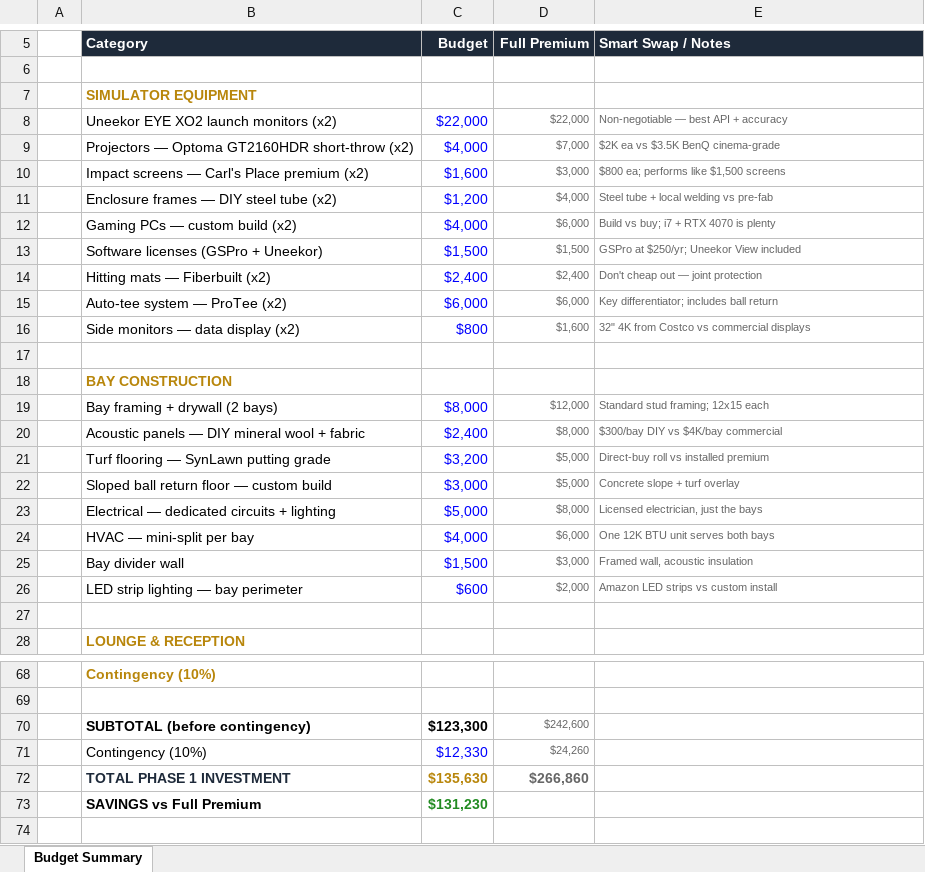
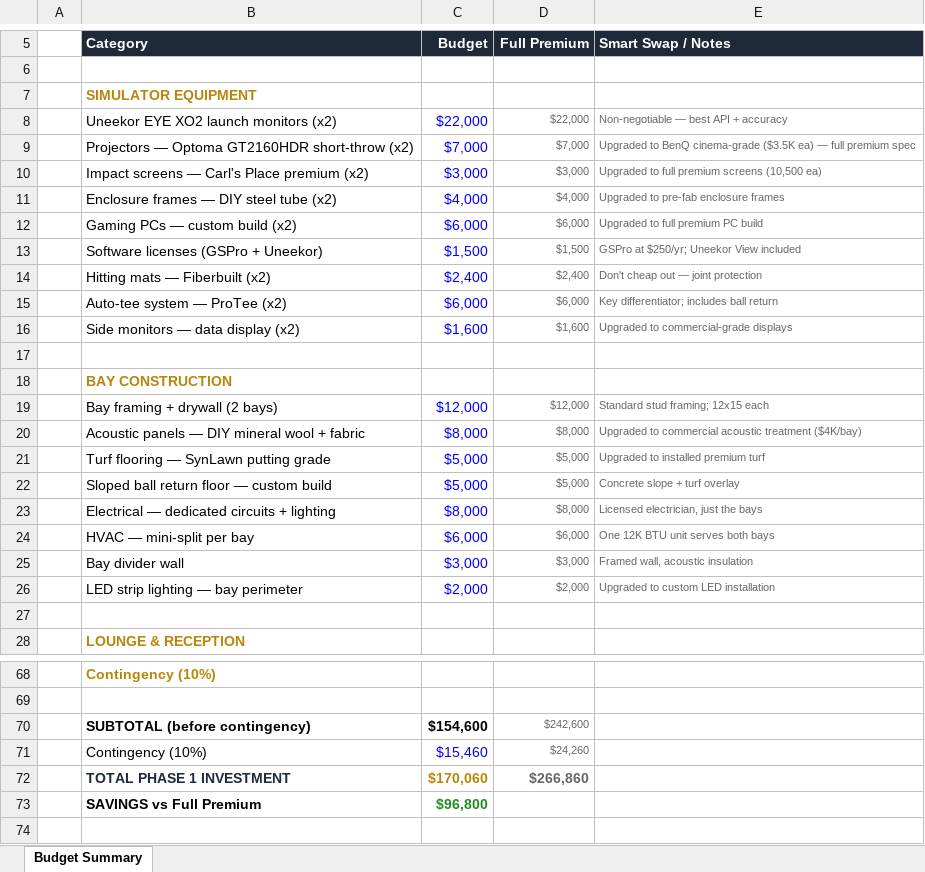
Before and after one commit to RussEvans222/FairwayGolfClub, an Excel workbook: Fairway_Golf_Club_Phase1_Budget_200K.xlsx, sheet Budget Summary, drawn as a sheet; only a part is shown, gaps mark what is left out; values as stored, in another font and other column widths than the file's, no borders; the diff names each change by its address in the sheet, - before the commit and + after, or states it on an @@ line.

```diff
--- a/Fairway_Golf_Club_Phase1_Budget_200K.xlsx (sheet Budget Summary)
+++ b/Fairway_Golf_Club_Phase1_Budget_200K.xlsx (sheet Budget Summary)
-C9 (Budget): $4,000
+C9 (Budget): $7,000
-E9 (Smart Swap / Notes): $2K ea vs $3.5K BenQ cinema-grade
+E9 (Smart Swap / Notes): Upgraded to BenQ cinema-grade ($3.5K ea) — full premium spec
-C10 (Budget): $1,600
+C10 (Budget): $3,000
-E10 (Smart Swap / Notes): $800 ea; performs like $1,500 screens
+E10 (Smart Swap / Notes): Upgraded to full premium screens (10,500 ea)
-C11 (Budget): $1,200
+C11 (Budget): $4,000
-E11 (Smart Swap / Notes): Steel tube + local welding vs pre-fab
+E11 (Smart Swap / Notes): Upgraded to pre-fab enclosure frames
-C12 (Budget): $4,000
+C12 (Budget): $6,000
-E12 (Smart Swap / Notes): Build vs buy; i7 + RTX 4070 is plenty
+E12 (Smart Swap / Notes): Upgraded to full premium PC build
-C16 (Budget): $800
+C16 (Budget): $1,600
-E16 (Smart Swap / Notes): 32" 4K from Costco vs commercial displays
+E16 (Smart Swap / Notes): Upgraded to commercial-grade displays
-C19 (Budget): $8,000
+C19 (Budget): $12,000
-C20 (Budget): $2,400
+C20 (Budget): $8,000
-E20 (Smart Swap / Notes): $300/bay DIY vs $4K/bay commercial
+E20 (Smart Swap / Notes): Upgraded to commercial acoustic treatment ($4K/bay)
-C21 (Budget): $3,200
+C21 (Budget): $5,000
-E21 (Smart Swap / Notes): Direct-buy roll vs installed premium
+E21 (Smart Swap / Notes): Upgraded to installed premium turf
-C22 (Budget): $3,000
+C22 (Budget): $5,000
-C23 (Budget): $5,000
+C23 (Budget): $8,000
-C24 (Budget): $4,000
+C24 (Budget): $6,000
-C25 (Budget): $1,500
+C25 (Budget): $3,000
-C26 (Budget): $600
+C26 (Budget): $2,000
-E26 (Smart Swap / Notes): Amazon LED strips vs custom install
+E26 (Smart Swap / Notes): Upgraded to custom LED installation
-C70 (Budget): $123,300
+C70 (Budget): $154,600
-C71 (Budget): $12,330
+C71 (Budget): $15,460
-C72 (Budget): $135,630
+C72 (Budget): $170,060
-C73 (Budget): $131,230
+C73 (Budget): $96,800
```
Also changed, not shown: 1 other file.
